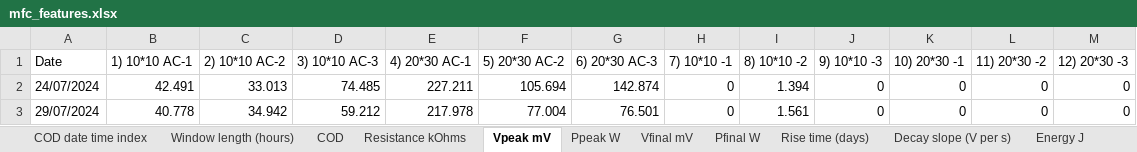
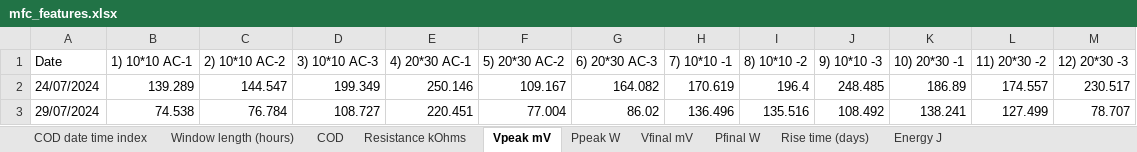
Before and after one commit to hphilamore/APEX_WP2, an Excel workbook: mfc_features.xlsx, sheet Vpeak mV, drawn as a sheet; only a part is shown; values as stored, in another font and other column widths than the file's, no borders; the diff covers the shown part only; the diff names each change by its address in the sheet, - before the commit and + after, or states it on an @@ line.

```diff
--- a/mfc_features.xlsx (sheet Vpeak mV)
+++ b/mfc_features.xlsx (sheet Vpeak mV)
-sheet tab: Decay slope (V per s)
-B2 (1) 10*10 AC-1): 42.491
+B2 (1) 10*10 AC-1): 139.289
-C2 (2) 10*10 AC-2): 33.013
+C2 (2) 10*10 AC-2): 144.547
-D2 (3) 10*10 AC-3): 74.485
+D2 (3) 10*10 AC-3): 199.349
-E2 (4) 20*30 AC-1): 227.211
+E2 (4) 20*30 AC-1): 250.146
-F2 (5) 20*30 AC-2): 105.694
+F2 (5) 20*30 AC-2): 109.167
-G2 (6) 20*30 AC-3): 142.874
+G2 (6) 20*30 AC-3): 164.082
-H2 (7) 10*10 -1): 0
+H2 (7) 10*10 -1): 170.619
-I2 (8) 10*10 -2): 1.394
+I2 (8) 10*10 -2): 196.4
-J2 (9) 10*10 -3): 0
+J2 (9) 10*10 -3): 248.485
-K2 (10) 20*30 -1): 0
+K2 (10) 20*30 -1): 186.89
-L2 (11) 20*30 -2): 0
+L2 (11) 20*30 -2): 174.557
-M2 (12) 20*30 -3): 0
+M2 (12) 20*30 -3): 230.517
-B3 (1) 10*10 AC-1): 40.778
+B3 (1) 10*10 AC-1): 74.538
-C3 (2) 10*10 AC-2): 34.942
+C3 (2) 10*10 AC-2): 76.784
-D3 (3) 10*10 AC-3): 59.212
+D3 (3) 10*10 AC-3): 108.727
-E3 (4) 20*30 AC-1): 217.978
+E3 (4) 20*30 AC-1): 220.451
-G3 (6) 20*30 AC-3): 76.501
+G3 (6) 20*30 AC-3): 86.02
-H3 (7) 10*10 -1): 0
+H3 (7) 10*10 -1): 136.496
-I3 (8) 10*10 -2): 1.561
+I3 (8) 10*10 -2): 135.516
-J3 (9) 10*10 -3): 0
+J3 (9) 10*10 -3): 108.492
-K3 (10) 20*30 -1): 0
+K3 (10) 20*30 -1): 138.241
-L3 (11) 20*30 -2): 0
+L3 (11) 20*30 -2): 127.499
-M3 (12) 20*30 -3): 0
+M3 (12) 20*30 -3): 78.707
```
Also changed, not shown: 237 edited cells elsewhere in this sheet, sheet Window length (hours), sheet Vfinal mV, sheet Pfinal W, sheet Rise time (days), sheet Ppeak W, sheet Energy J, 20 other files.
